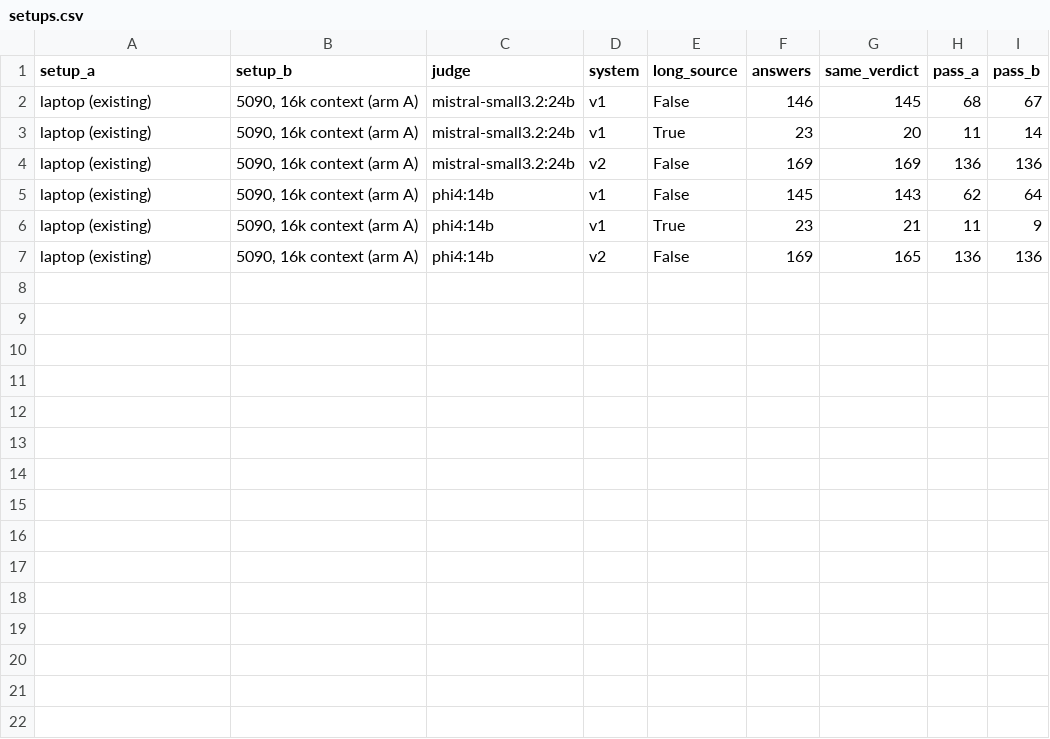
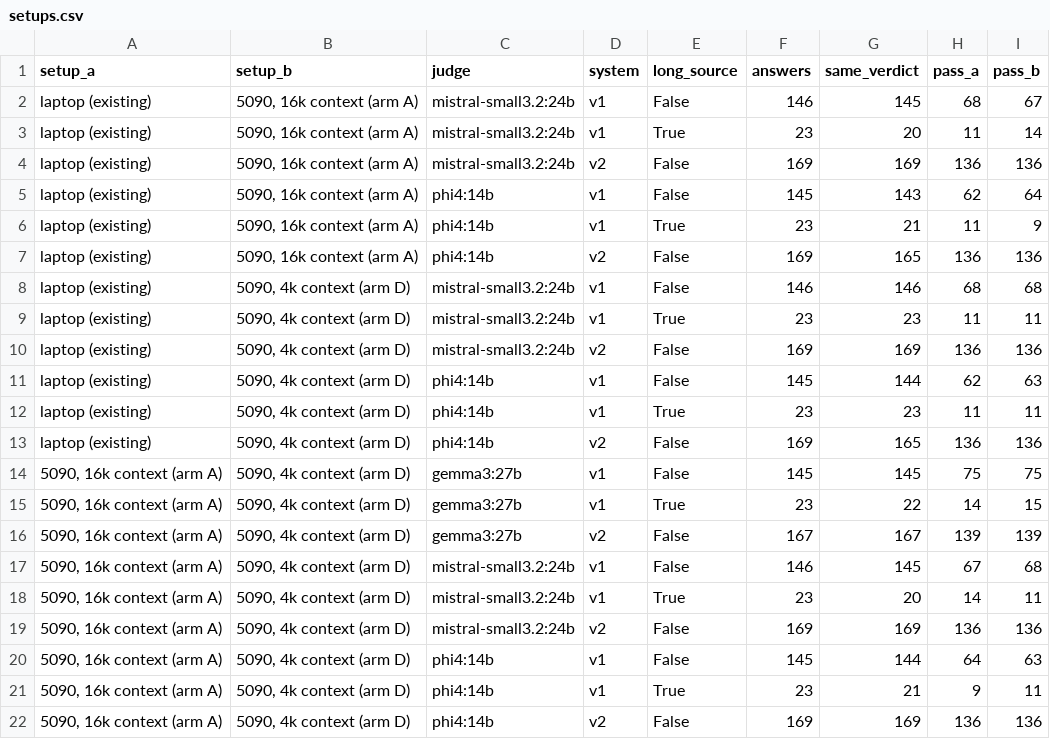
Before and after one commit to ALEX8642/judge-msa, a CSV file: study/llm-chatbot/reports/setups.csv, drawn as a sheet; the diff names each change by its address in the sheet, - before the commit and + after, or states it on an @@ line.

```diff
--- a/study/llm-chatbot/reports/setups.csv
+++ b/study/llm-chatbot/reports/setups.csv
+row 8: laptop (existing) | 5090, 4k context (arm D) | mistral-small3.2:24b | v1 | False | 146 | 146 | 68 | 68
+row 9: laptop (existing) | 5090, 4k context (arm D) | mistral-small3.2:24b | v1 | True | 23 | 23 | 11 | 11
+row 10: laptop (existing) | 5090, 4k context (arm D) | mistral-small3.2:24b | v2 | False | 169 | 169 | 136 | 136
+row 11: laptop (existing) | 5090, 4k context (arm D) | phi4:14b | v1 | False | 145 | 144 | 62 | 63
+row 12: laptop (existing) | 5090, 4k context (arm D) | phi4:14b | v1 | True | 23 | 23 | 11 | 11
+row 13: laptop (existing) | 5090, 4k context (arm D) | phi4:14b | v2 | False | 169 | 165 | 136 | 136
+row 14: 5090, 16k context (arm A) | 5090, 4k context (arm D) | gemma3:27b | v1 | False | 145 | 145 | 75 | 75
+row 15: 5090, 16k context (arm A) | 5090, 4k context (arm D) | gemma3:27b | v1 | True | 23 | 22 | 14 | 15
+row 16: 5090, 16k context (arm A) | 5090, 4k context (arm D) | gemma3:27b | v2 | False | 167 | 167 | 139 | 139
+row 17: 5090, 16k context (arm A) | 5090, 4k context (arm D) | mistral-small3.2:24b | v1 | False | 146 | 145 | 67 | 68
+row 18: 5090, 16k context (arm A) | 5090, 4k context (arm D) | mistral-small3.2:24b | v1 | True | 23 | 20 | 14 | 11
+row 19: 5090, 16k context (arm A) | 5090, 4k context (arm D) | mistral-small3.2:24b | v2 | False | 169 | 169 | 136 | 136
+row 20: 5090, 16k context (arm A) | 5090, 4k context (arm D) | phi4:14b | v1 | False | 145 | 144 | 64 | 63
+row 21: 5090, 16k context (arm A) | 5090, 4k context (arm D) | phi4:14b | v1 | True | 23 | 21 | 9 | 11
+row 22: 5090, 16k context (arm A) | 5090, 4k context (arm D) | phi4:14b | v2 | False | 169 | 169 | 136 | 136
```
Also changed, not shown: 5 other files.
